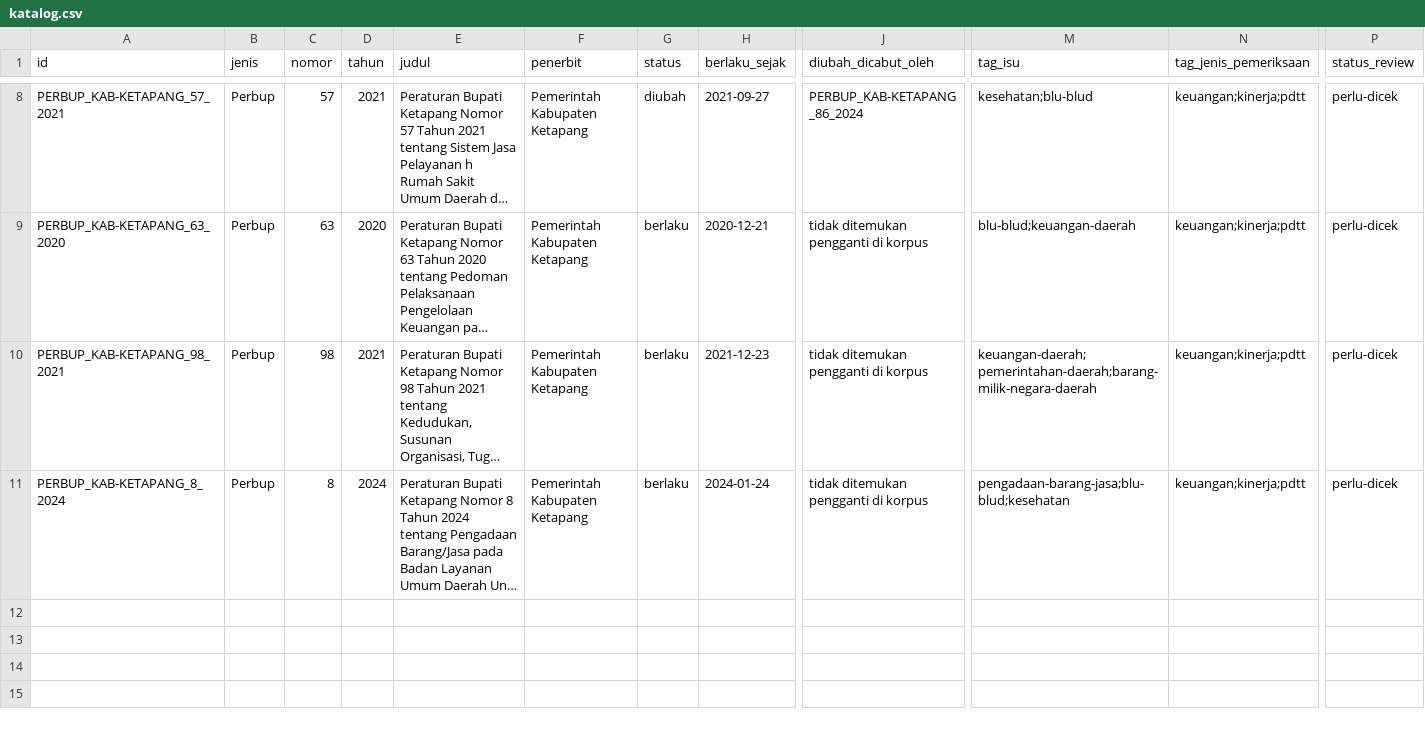
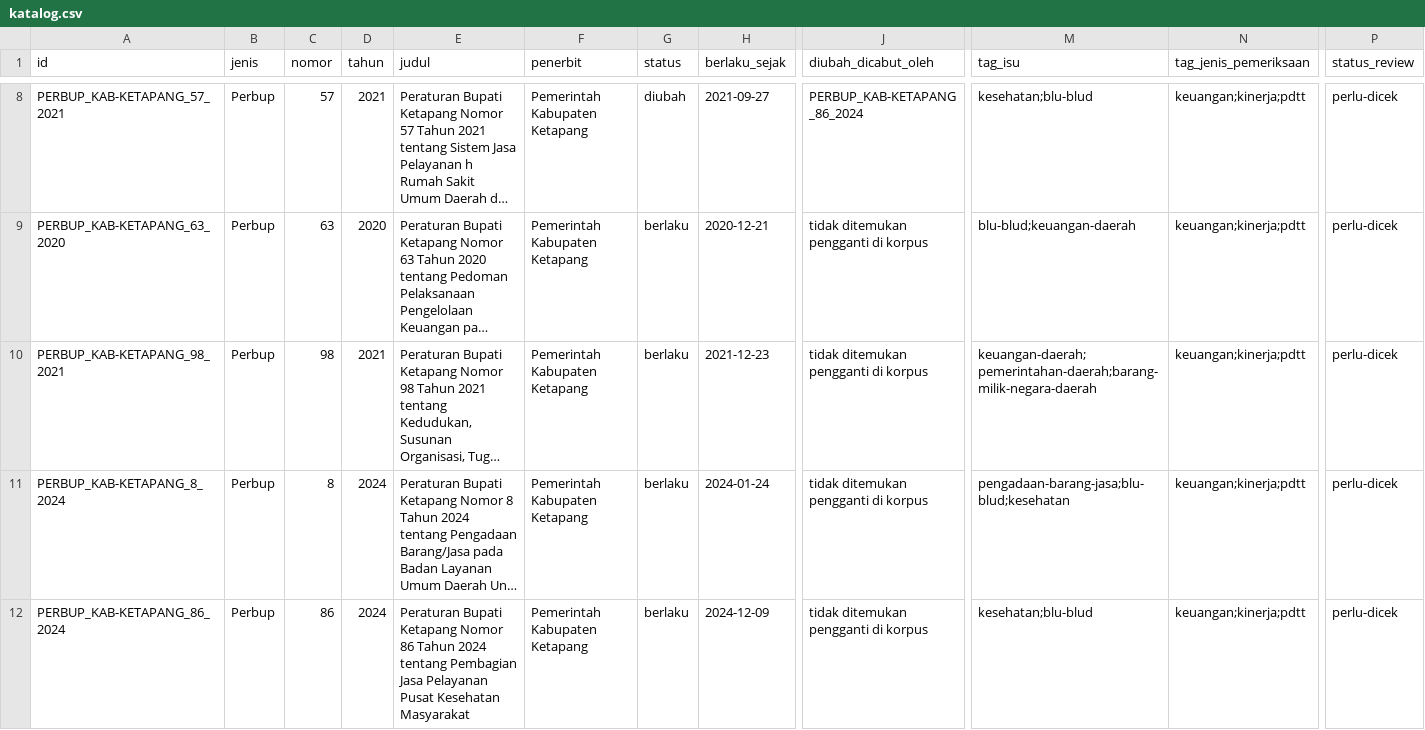
Before and after one commit to primaditra/korpus-daerah, a CSV file: katalog.csv, drawn as a sheet; only a part is shown, gaps mark what is left out; long unchanged cells end in …; rows hold the shown columns only; the diff names each change by its address in the sheet, - before the commit and + after, or states it on an @@ line.

```diff
--- a/katalog.csv
+++ b/katalog.csv
+row 12: PERBUP_KAB-KETAPANG_86_2024 | Perbup | 86 | 2024 | Peraturan Bupati Ketapang Nomor 86 Tahun 2024 tentang Pembagian Jasa Pelayanan Pusat Kesehatan Masyarakat | Pemerintah Kabupaten Ketapang | berlaku | 2024-12-09 | tidak ditemukan pengganti di korpus | kesehatan;blu-blud | keuangan;kinerja;pdtt | perlu-dicek
```
Also changed, not shown: 1 other file.
